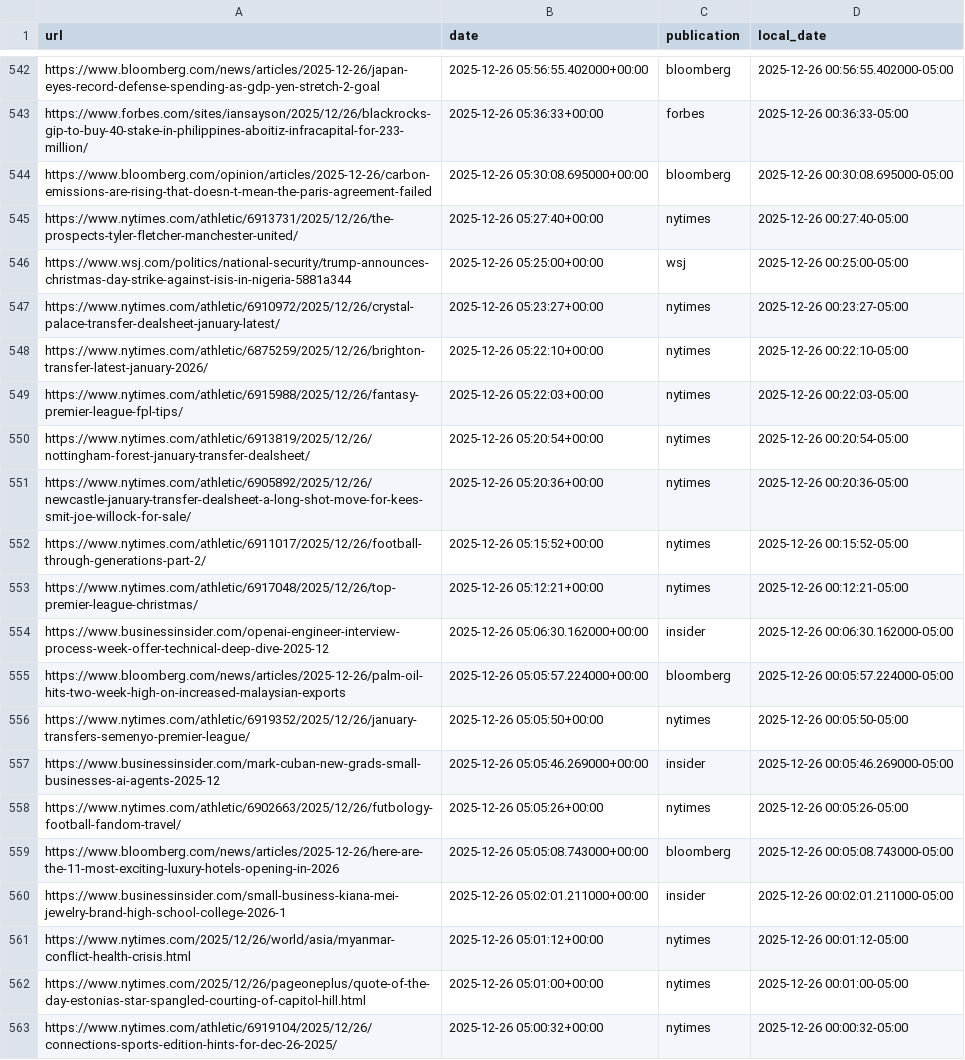
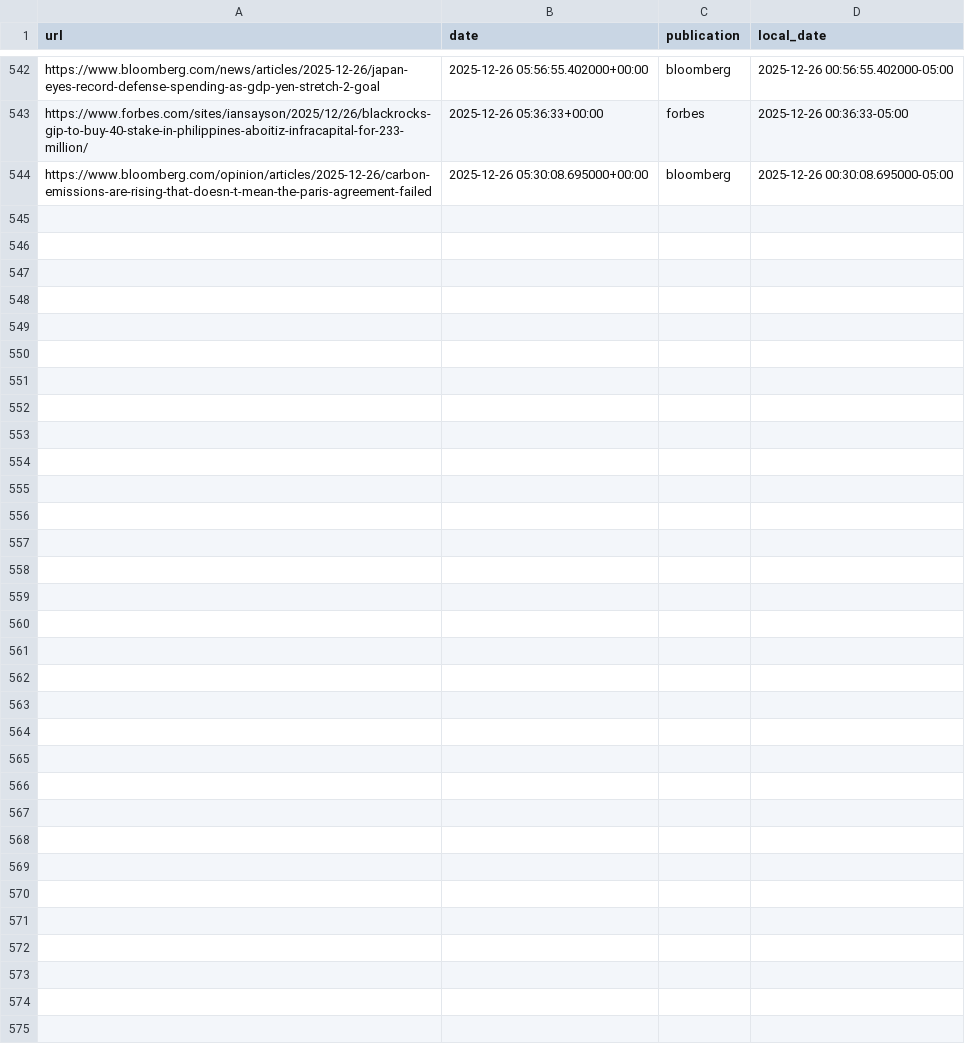
Before and after one commit to seo-detective/sitemap-tracker, a CSV file: data/daily/2025-12-26.csv, drawn as a sheet; only a part is shown, gaps mark what is left out; the diff covers the shown part only.

```diff
--- a/data/daily/2025-12-26.csv
+++ b/data/daily/2025-12-26.csv
@@ -544,20 +544 @@ https://www.forbes.com/sites/iansayson/2025/12/26/blackrocks-gip-to-buy-40-stake
 https://www.bloomberg.com/opinion/articles/2025-12-26/carbon-emissions-are-rising-that-doesn-t-mean-the-paris-agreement-failed,2025-12-26 05:30:08.695000+00:00,bloomberg,2025-12-26 00:30:08.695000-05:00
-https://www.nytimes.com/athletic/6913731/2025/12/26/the-prospects-tyler-fletcher-manchester-united/,2025-12-26 05:27:40+00:00,nytimes,2025-12-26 00:27:40-05:00
-https://www.wsj.com/politics/national-security/trump-announces-christmas-day-strike-against-isis-in-nigeria-5881a344,2025-12-26 05:25:00+00:00,wsj,2025-12-26 00:25:00-05:00
-https://www.nytimes.com/athletic/6910972/2025/12/26/crystal-palace-transfer-dealsheet-january-latest/,2025-12-26 05:23:27+00:00,nytimes,2025-12-26 00:23:27-05:00
-https://www.nytimes.com/athletic/6875259/2025/12/26/brighton-transfer-latest-january-2026/,2025-12-26 05:22:10+00:00,nytimes,2025-12-26 00:22:10-05:00
-https://www.nytimes.com/athletic/6915988/2025/12/26/fantasy-premier-league-fpl-tips/,2025-12-26 05:22:03+00:00,nytimes,2025-12-26 00:22:03-05:00
-https://www.nytimes.com/athletic/6913819/2025/12/26/nottingham-forest-january-transfer-dealsheet/,2025-12-26 05:20:54+00:00,nytimes,2025-12-26 00:20:54-05:00
-https://www.nytimes.com/athletic/6905892/2025/12/26/newcastle-january-transfer-dealsheet-a-long-shot-move-for-kees-smit-joe-willock-for-sale/,2025-12-26 05:20:36+00:00,nytimes,2025-12-26 00:20:36-05:00
-https://www.nytimes.com/athletic/6911017/2025/12/26/football-through-generations-part-2/,2025-12-26 05:15:52+00:00,nytimes,2025-12-26 00:15:52-05:00
-https://www.nytimes.com/athletic/6917048/2025/12/26/top-premier-league-christmas/,2025-12-26 05:12:21+00:00,nytimes,2025-12-26 00:12:21-05:00
-https://www.businessinsider.com/openai-engineer-interview-process-week-offer-technical-deep-dive-2025-12,2025-12-26 05:06:30.162000+00:00,insider,2025-12-26 00:06:30.162000-05:00
-https://www.bloomberg.com/news/articles/2025-12-26/palm-oil-hits-two-week-high-on-increased-malaysian-exports,2025-12-26 05:05:57.224000+00:00,bloomberg,2025-12-26 00:05:57.224000-05:00
-https://www.nytimes.com/athletic/6919352/2025/12/26/january-transfers-semenyo-premier-league/,2025-12-26 05:05:50+00:00,nytimes,2025-12-26 00:05:50-05:00
-https://www.businessinsider.com/mark-cuban-new-grads-small-businesses-ai-agents-2025-12,2025-12-26 05:05:46.269000+00:00,insider,2025-12-26 00:05:46.269000-05:00
-https://www.nytimes.com/athletic/6902663/2025/12/26/futbology-football-fandom-travel/,2025-12-26 05:05:26+00:00,nytimes,2025-12-26 00:05:26-05:00
-https://www.bloomberg.com/news/articles/2025-12-26/here-are-the-11-most-exciting-luxury-hotels-opening-in-2026,2025-12-26 05:05:08.743000+00:00,bloomberg,2025-12-26 00:05:08.743000-05:00
-https://www.businessinsider.com/small-business-kiana-mei-jewelry-brand-high-school-college-2026-1,2025-12-26 05:02:01.211000+00:00,insider,2025-12-26 00:02:01.211000-05:00
-https://www.nytimes.com/2025/12/26/world/asia/myanmar-conflict-health-crisis.html,2025-12-26 05:01:12+00:00,nytimes,2025-12-26 00:01:12-05:00
-https://www.nytimes.com/2025/12/26/pageoneplus/quote-of-the-day-estonias-star-spangled-courting-of-capitol-hill.html,2025-12-26 05:01:00+00:00,nytimes,2025-12-26 00:01:00-05:00
-https://www.nytimes.com/athletic/6919104/2025/12/26/connections-sports-edition-hints-for-dec-26-2025/,2025-12-26 05:00:32+00:00,nytimes,2025-12-26 00:00:32-05:00
```
Also changed, not shown: 9 removed rows elsewhere in this file, data/daily/2026-01-24.csv, 3 other files.
